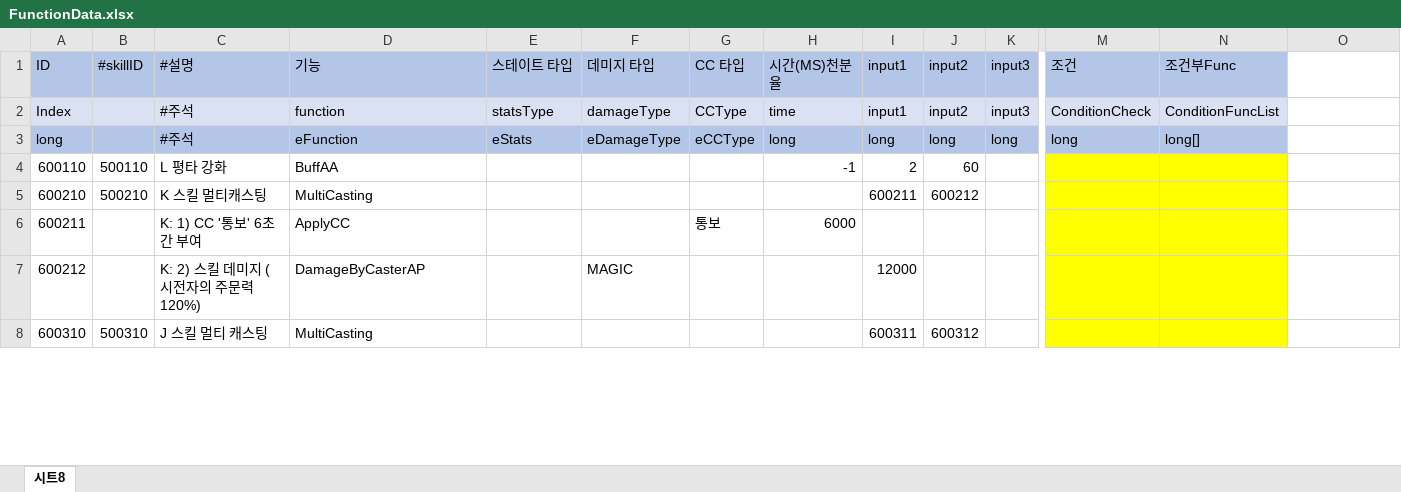
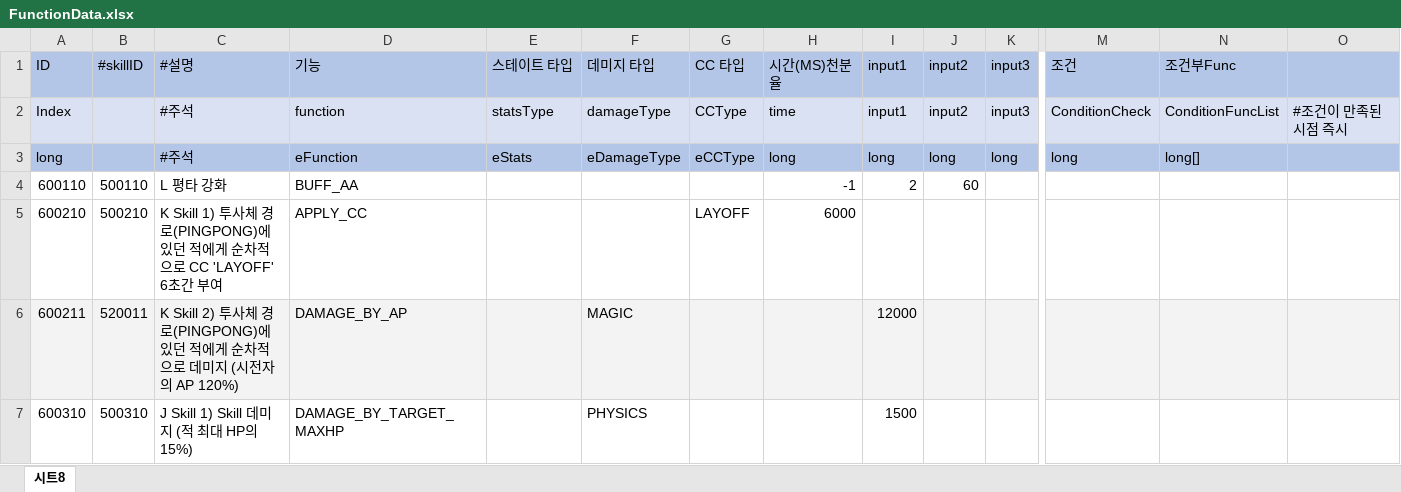
Before and after one commit to leejhee/DG_Project, an Excel workbook: DataGenerator/XLSXS/FunctionData.xlsx, sheet 시트8, drawn as a sheet; only a part is shown, gaps mark what is left out; values as stored, in another font and other column widths than the file's, no borders; removed rows and columns are numbered as before the commit, all else as after; rows hold the shown columns only; the diff covers the shown part only; the diff names each change by its address in the sheet, - before the commit and + after, or states it on an @@ line.

Commit message:
Function 주입기 작성 및 데이터 갱신

```diff
--- a/DataGenerator/XLSXS/FunctionData.xlsx (sheet 시트8)
+++ b/DataGenerator/XLSXS/FunctionData.xlsx (sheet 시트8)
-O1 fill: none
+O1 fill: #B4C6E7
-O2: (empty)
+O2: #조건이 만족된 시점 즉시
-O2 fill: none
+O2 fill: #D9E1F2
-O3 fill: none
+O3 fill: #B4C6E7
-D4 (기능): BuffAA
+D4 (기능): BUFF_AA
-M4:N5 fill: #FFFF00
+M4:N5 fill: none
-C5 (#설명): K 스킬 멀티캐스팅
+C5 (#설명): K Skill 1) 투사체 경로(PINGPONG)에 있던 적에게 순차적으로 CC 'LAYOFF' 6초간 부여
-D5 (기능): MultiCasting
+D5 (기능): APPLY_CC
-G5 (CC 타입): (empty)
+G5 (CC 타입): LAYOFF
-H5 (시간(MS)천분율): (empty)
+H5 (시간(MS)천분율): 6000
-I5 (input1): 600211
+I5 (input1): (empty)
-J5 (input2): 600212
+J5 (input2): (empty)
-A6:K6 fill: none
+A6:K6 fill: #F3F3F3
-B6 (#skillID): (empty)
+B6 (#skillID): 520011
-C6 (#설명): K: 1) CC '통보' 6초간 부여
+C6 (#설명): K Skill 2) 투사체 경로(PINGPONG)에 있던 적에게 순차적으로 데미지 (시전자의 AP 120%)
-D6 (기능): ApplyCC
+D6 (기능): DAMAGE_BY_AP
-F6 (데미지 타입): (empty)
+F6 (데미지 타입): MAGIC
-G6 (CC 타입): 통보
+G6 (CC 타입): (empty)
-H6 (시간(MS)천분율): 6000
+H6 (시간(MS)천분율): (empty)
-I6 (input1): (empty)
+I6 (input1): 12000
-M6:N6 fill: #FFFF00
+M6:N6 fill: #F3F3F3
-O6 fill: none
+O6 fill: #F3F3F3
-row 7: 600212 |  | K: 2) 스킬 데미지 (시전자의 주문력 120%) | DamageByCasterAP |  | MAGIC |  |  | 12000
-C7 (#설명): J 스킬 멀티 캐스팅
+C7 (#설명): J Skill 1) Skill 데미지 (적 최대 HP의 15%)
-D7 (기능): MultiCasting
+D7 (기능): DAMAGE_BY_TARGET_MAXHP
-F7 (데미지 타입): (empty)
+F7 (데미지 타입): PHYSICS
-I7 (input1): 600311
+I7 (input1): 1500
-J7 (input2): 600312
+J7 (input2): (empty)
-M7:N7 fill: #FFFF00
+M7:N7 fill: none
```
Also changed, not shown: 43 added rows, 33 removed rows, 57 edited cells and cell formats elsewhere in this sheet, 15 other files.
